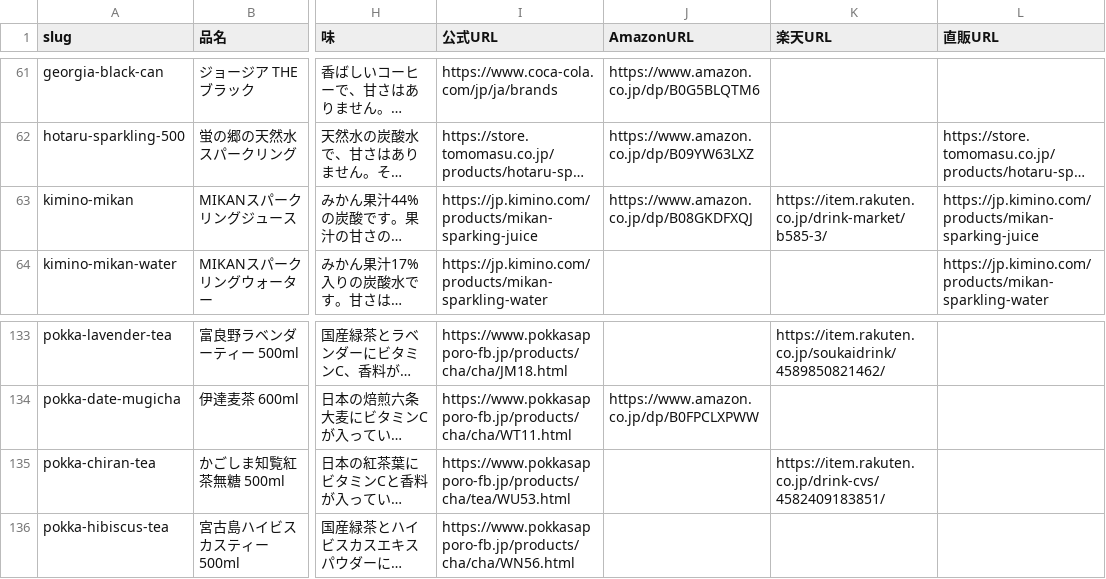
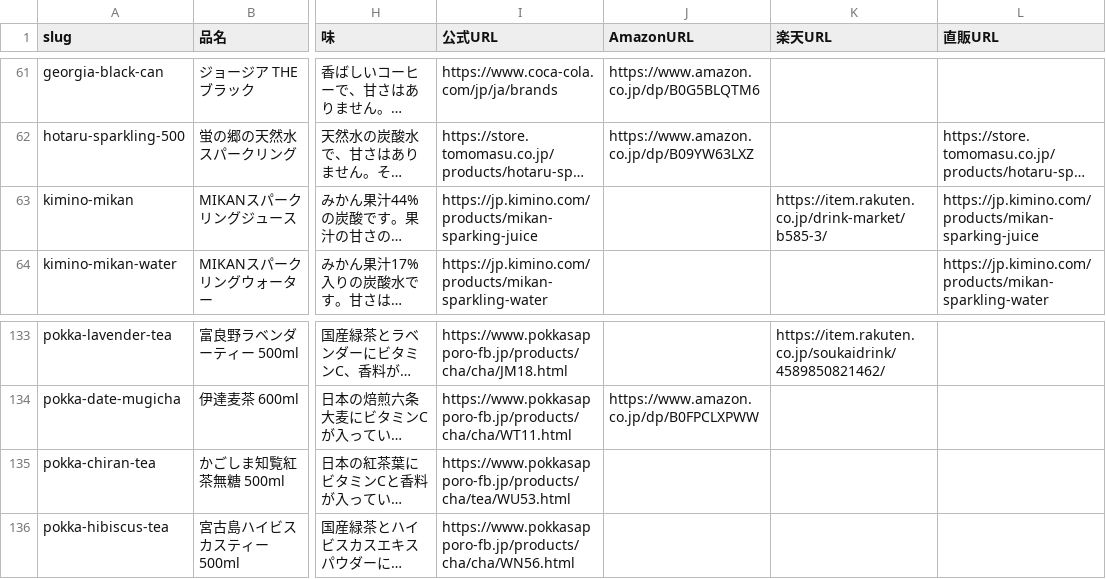
Before and after one commit to umisora/sunsup, a CSV file: data/drinks.csv, drawn as a sheet; only a part is shown, gaps mark what is left out; long unchanged cells end in …; the diff names each change by its address in the sheet, - before the commit and + after, or states it on an @@ line.

Commit message:
レビュー: 容量不一致と在庫切れのリンクを外す
- pokka-chiran-tea の楽天: ページが520ml表記で行の500mlと合わない
- kimino-mikan のAmazon: 商品は一致するが Currently unavailable

```diff
--- a/data/drinks.csv
+++ b/data/drinks.csv
-J63 (AmazonURL): https://www.amazon.co.jp/dp/B08GKDFXQJ
+J63 (AmazonURL): (empty)
-K135 (楽天URL): https://item.rakuten.co.jp/drink-cvs/4582409183851/
+K135 (楽天URL): (empty)
```
